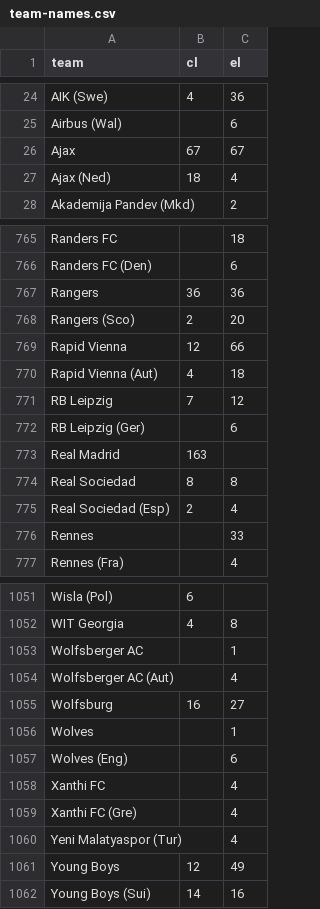
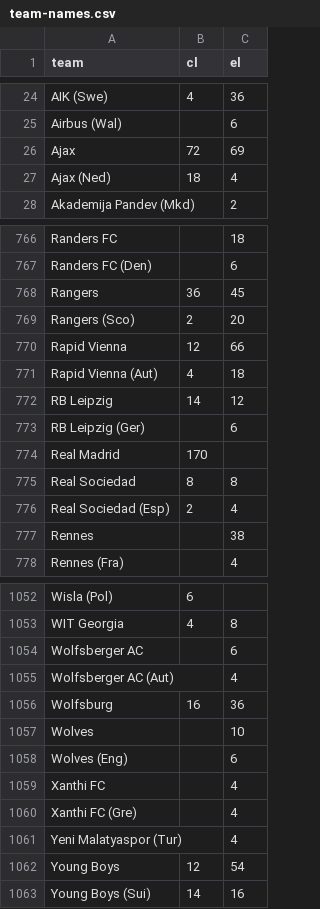
Before and after one commit to ryanvmenezes/champions-league-winprob, a CSV file: data-get/oddsportal/processed/team-names.csv, drawn as a sheet; only a part is shown, gaps mark what is left out; the diff covers the shown part only.

```diff
--- a/data-get/oddsportal/processed/team-names.csv
+++ b/data-get/oddsportal/processed/team-names.csv
@@ -25,3 +25,3 @@ AIK (Swe),4,36
 Airbus (Wal),,6
-Ajax,67,67
+Ajax,72,69
 Ajax (Ned),18,4
@@ -766,3 +767,3 @@ Randers FC,,18
 Randers FC (Den),,6
-Rangers,36,36
+Rangers,36,45
 Rangers (Sco),2,20
@@ -770,8 +771,8 @@ Rapid Vienna,12,66
 Rapid Vienna (Aut),4,18
-RB Leipzig,7,12
+RB Leipzig,14,12
 RB Leipzig (Ger),,6
-Real Madrid,163,
+Real Madrid,170,
 Real Sociedad,8,8
 Real Sociedad (Esp),2,4
-Rennes,,33
+Rennes,,38
 Rennes (Fra),,4
@@ -1052,6 +1053,6 @@ Wisla (Pol),6,
 WIT Georgia,4,8
-Wolfsberger AC,,1
+Wolfsberger AC,,6
 Wolfsberger AC (Aut),,4
-Wolfsburg,16,27
-Wolves,,1
+Wolfsburg,16,36
+Wolves,,10
 Wolves (Eng),,6
@@ -1060,3 +1061,3 @@ Xanthi FC (Gre),,4
 Yeni Malatyaspor (Tur),,4
-Young Boys,12,49
+Young Boys,12,54
 Young Boys (Sui),14,16
```
Also changed, not shown: 2 added rows, 1 removed row and 78 edited cells elsewhere in this file, data-get/oddsportal/processed/season-game-counts.csv, 19 other files.
